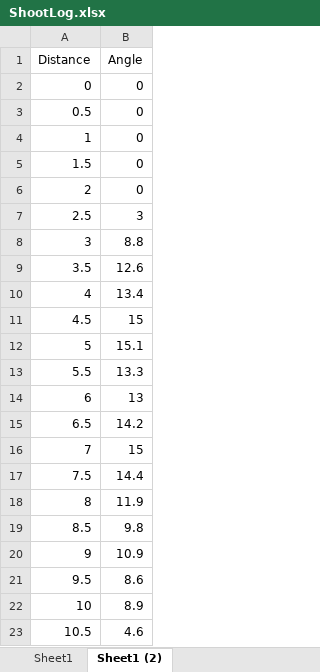
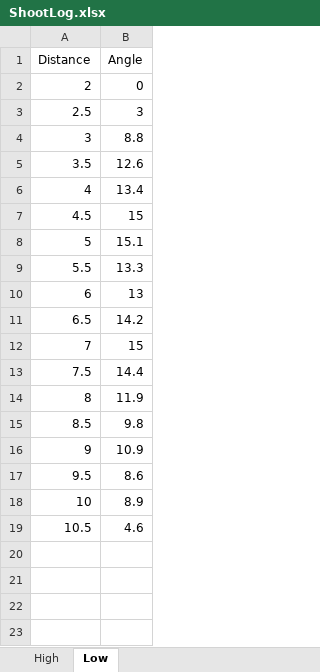
Before and after one commit to theol0403/7842F-Competition-Code, an Excel workbook: ShootLog.xlsx, sheet Low, drawn as a sheet; values as stored, in another font and other column widths than the file's, no borders; charts and pictures not drawn; the diff names each change by its address in the sheet, - before the commit and + after, or states it on an @@ line.

```diff
--- a/ShootLog.xlsx (sheet Low)
+++ b/ShootLog.xlsx (sheet Low)
-sheet tab: Sheet1
+sheet tab: High
-sheet tab: Sheet1 (2)
+sheet tab: Low
-row 2: 0 | 0
-row 3: 0.5 | 0
-row 4: 1 | 0
-row 5: 1.5 | 0
```
Also changed, not shown: sheet High, charts or pictures.
